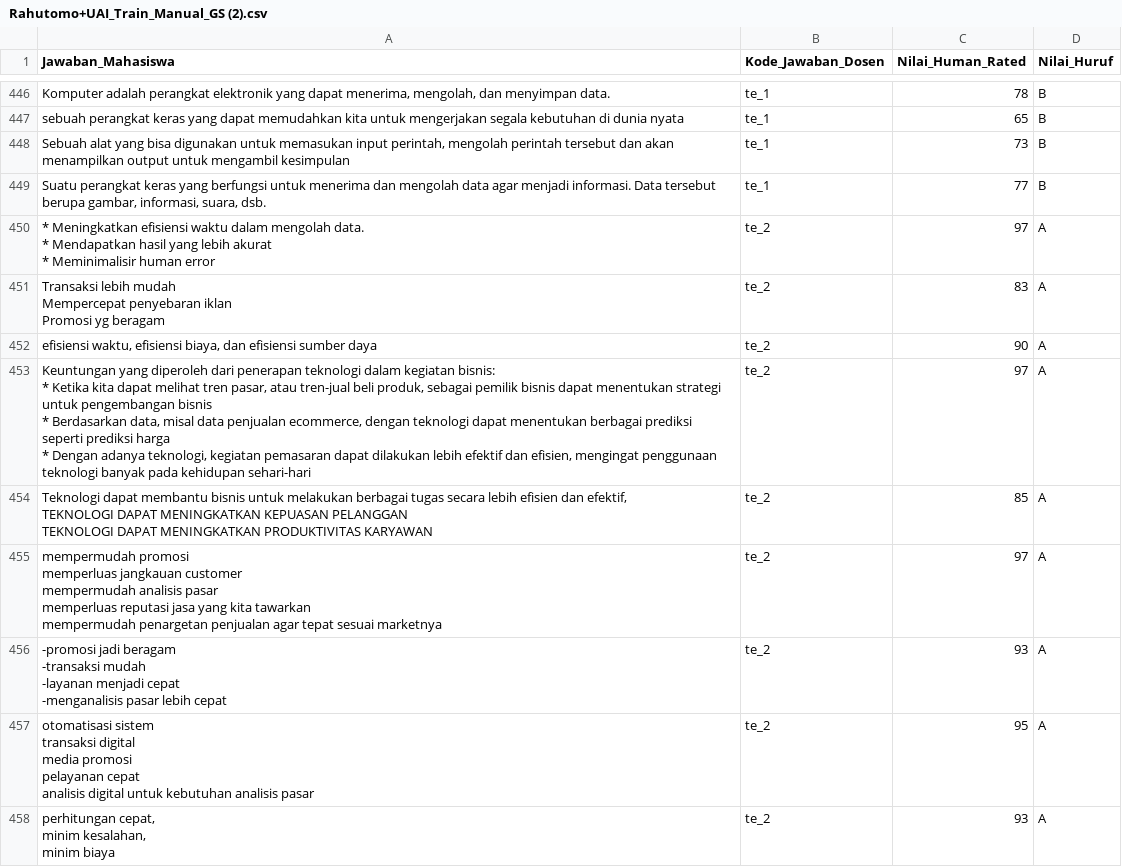
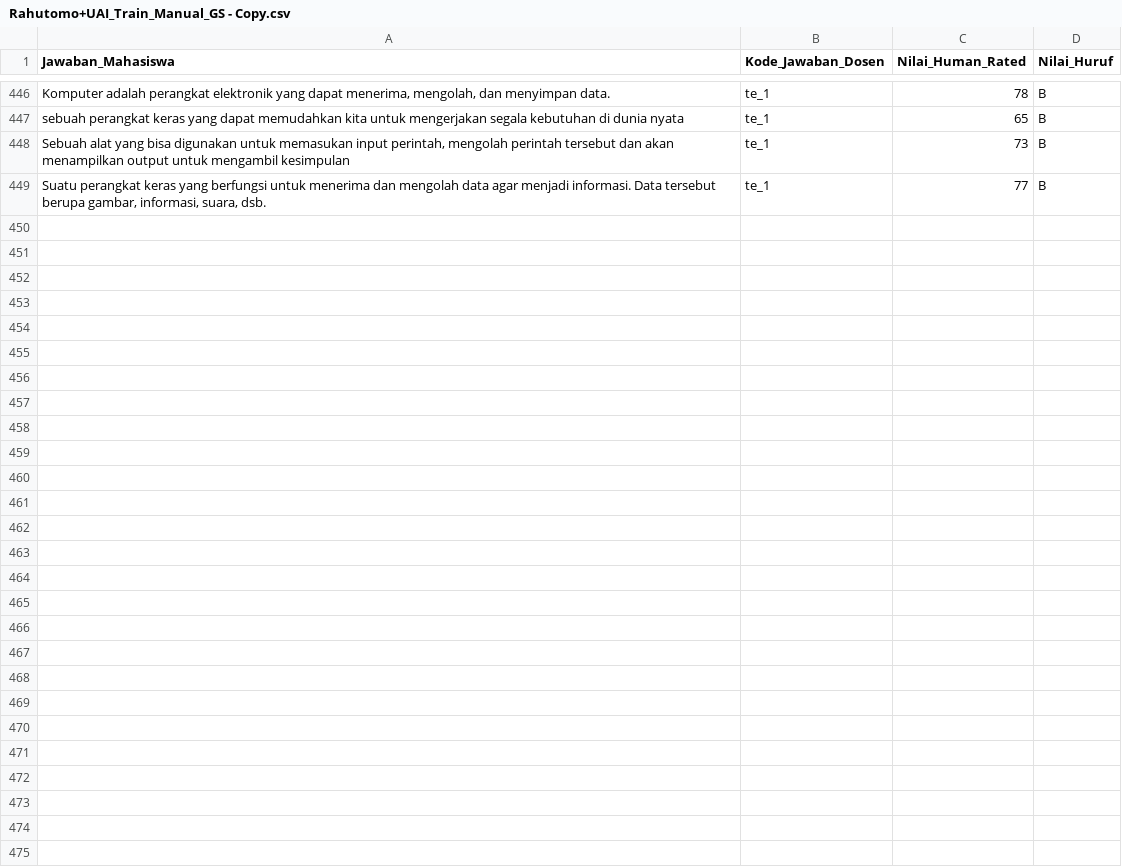
Before and after one commit to euaru/NLP, a CSV file: Manual/Rahutomo+UAI_Train_Manual_GS - Copy.csv (was Manual/Rahutomo+UAI_Train_Manual_GS (2).csv), drawn as a sheet; only a part is shown, gaps mark what is left out; the diff covers the shown part only.

Commit message:
Back Up Train GS

```diff
--- a/Manual/Rahutomo+UAI_Train_Manual_GS (2).csv
+++ b/Manual/Rahutomo+UAI_Train_Manual_GS - Copy.csv
@@ -452,32 +452 @@ sebuah perangkat keras yang dapat memudahkan kita untuk mengerjakan segala kebut
 "Suatu perangkat keras yang berfungsi untuk menerima dan mengolah data agar menjadi informasi. Data tersebut berupa gambar, informasi, suara, dsb.",te_1,77,B
-"* Meningkatkan efisiensi waktu dalam mengolah data.
- * Mendapatkan hasil yang lebih akurat
- * Meminimalisir human error",te_2,97,A
-"Transaksi lebih mudah
- Mempercepat penyebaran iklan
- Promosi yg beragam",te_2,83,A
-"efisiensi waktu, efisiensi biaya, dan efisiensi sumber daya",te_2,90,A
-"Keuntungan yang diperoleh dari penerapan teknologi dalam kegiatan bisnis:
- * Ketika kita dapat melihat tren pasar, atau tren-jual beli produk, sebagai pemilik bisnis dapat menentukan strategi untuk pengembangan bisnis
- * Berdasarkan data, misal data penjualan ecommerce, dengan teknologi dapat menentukan berbagai prediksi seperti prediksi harga
- * Dengan adanya teknologi, kegiatan pemasaran dapat dilakukan lebih efektif dan efisien, mengingat penggunaan teknologi banyak pada kehidupan sehari-hari",te_2,97,A
-"Teknologi dapat membantu bisnis untuk melakukan berbagai tugas secara lebih efisien dan efektif,
- TEKNOLOGI DAPAT MENINGKATKAN KEPUASAN PELANGGAN
- TEKNOLOGI DAPAT MENINGKATKAN PRODUKTIVITAS KARYAWAN",te_2,85,A
-"mempermudah promosi
- memperluas jangkauan customer
- mempermudah analisis pasar
- memperluas reputasi jasa yang kita tawarkan
- mempermudah penargetan penjualan agar tepat sesuai marketnya",te_2,97,A
-"-promosi jadi beragam
- -transaksi mudah
- -layanan menjadi cepat
- -menganalisis pasar lebih cepat",te_2,93,A
-"otomatisasi sistem
- transaksi digital
- media promosi
- pelayanan cepat
- analisis digital untuk kebutuhan analisis pasar",te_2,95,A
-"perhitungan cepat,
- minim kesalahan,
- minim biaya",te_2,93,A
```
Also changed, not shown: 9 removed rows elsewhere in this file.
